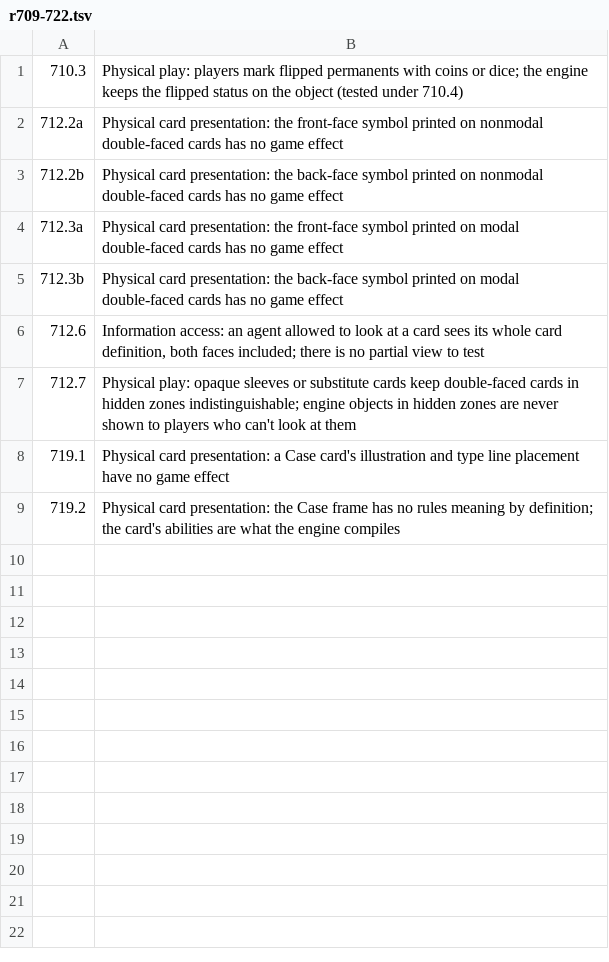
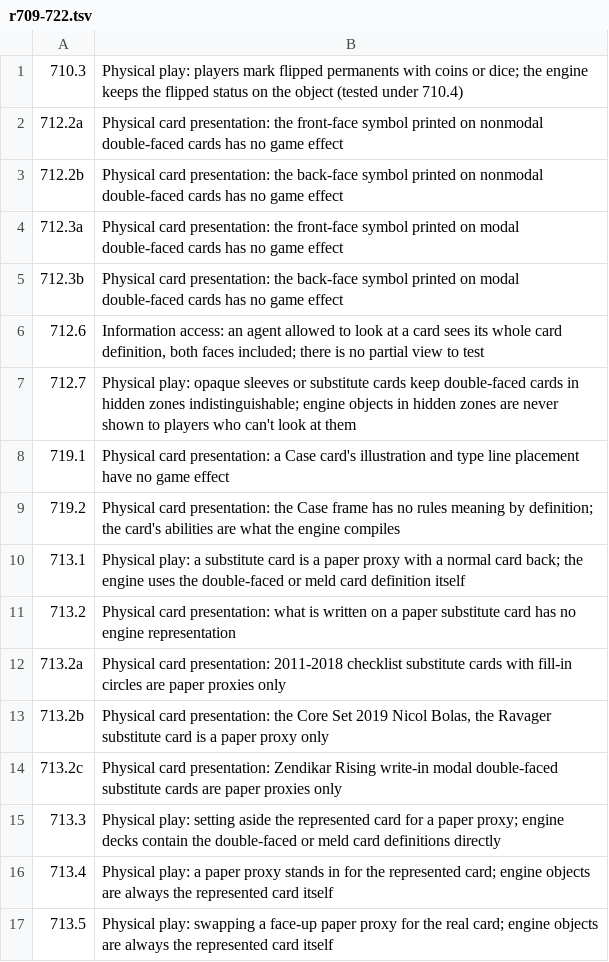
Before and after one commit to morvor/mtg-sim, a TSV file: docs/cr-exemptions/r709-722.tsv, drawn as a sheet.

```diff
--- a/docs/cr-exemptions/r709-722.tsv
+++ b/docs/cr-exemptions/r709-722.tsv
@@ -9 +9,9 @@
 719.2	Physical card presentation: the Case frame has no rules meaning by definition; the card's abilities are what the engine compiles
+713.1	Physical play: a substitute card is a paper proxy with a normal card back; the engine uses the double-faced or meld card definition itself
+713.2	Physical card presentation: what is written on a paper substitute card has no engine representation
+713.2a	Physical card presentation: 2011-2018 checklist substitute cards with fill-in circles are paper proxies only
+713.2b	Physical card presentation: the Core Set 2019 Nicol Bolas, the Ravager substitute card is a paper proxy only
+713.2c	Physical card presentation: Zendikar Rising write-in modal double-faced substitute cards are paper proxies only
+713.3	Physical play: setting aside the represented card for a paper proxy; engine decks contain the double-faced or meld card definitions directly
+713.4	Physical play: a paper proxy stands in for the represented card; engine objects are always the represented card itself
+713.5	Physical play: swapping a face-up paper proxy for the real card; engine objects are always the represented card itself
```
